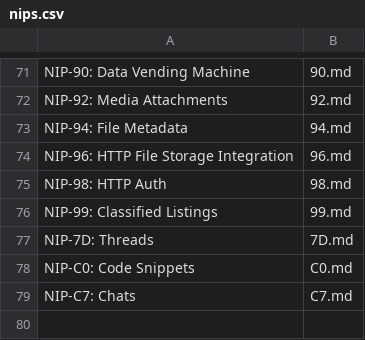
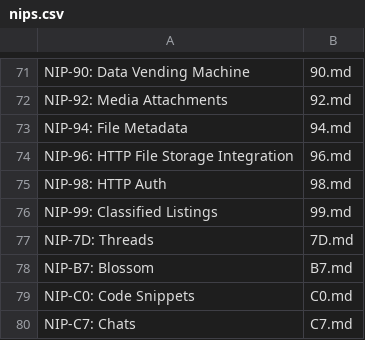
Before and after one commit to AsaiToshiya/nostr-toybox, a CSV file: fortune-nips-bot/nips.csv, drawn as a sheet; only a part is shown, gaps mark what is left out; the diff names each change by its address in the sheet, - before the commit and + after, or states it on an @@ line.

Commit message:
Update nips.csv

```diff
--- a/fortune-nips-bot/nips.csv
+++ b/fortune-nips-bot/nips.csv
+row 78: NIP-B7: Blossom | B7.md
```
